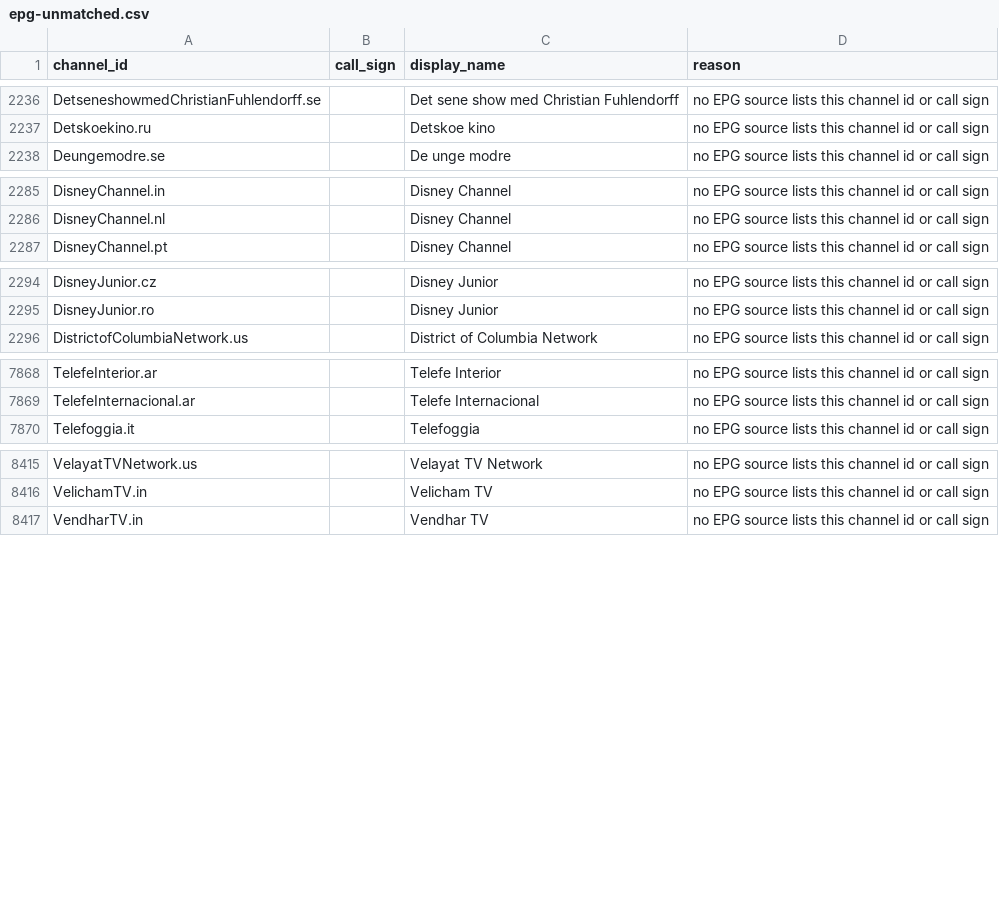
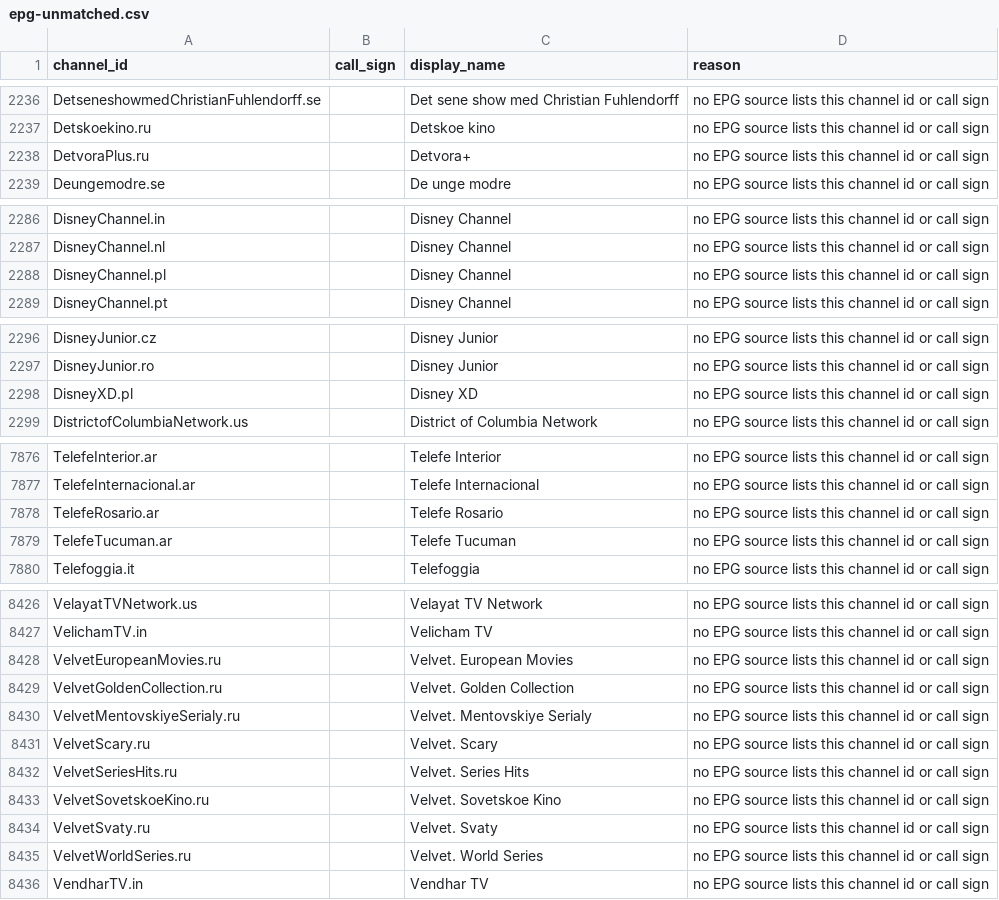
Before and after one commit to 7000premiumchannels/android-tv-guru-playlists, a CSV file: reports/epg-unmatched.csv, drawn as a sheet; only a part is shown, gaps mark what is left out; the diff covers the shown part only.

```diff
--- a/reports/epg-unmatched.csv
+++ b/reports/epg-unmatched.csv
@@ -2237,2 +2237,3 @@ DetseneshowmedChristianFuhlendorff.se,,Det sene show med Christian Fuhlendorff,n
 Detskoekino.ru,,Detskoe kino,no EPG source lists this channel id or call sign
+DetvoraPlus.ru,,Detvora+,no EPG source lists this channel id or call sign
 Deungemodre.se,,De unge modre,no EPG source lists this channel id or call sign
@@ -2286,2 +2287,3 @@ DisneyChannel.in,,Disney Channel,no EPG source lists this channel id or call sig
 DisneyChannel.nl,,Disney Channel,no EPG source lists this channel id or call sign
+DisneyChannel.pl,,Disney Channel,no EPG source lists this channel id or call sign
 DisneyChannel.pt,,Disney Channel,no EPG source lists this channel id or call sign
@@ -2295,2 +2297,3 @@ DisneyJunior.cz,,Disney Junior,no EPG source lists this channel id or call sign
 DisneyJunior.ro,,Disney Junior,no EPG source lists this channel id or call sign
+DisneyXD.pl,,Disney XD,no EPG source lists this channel id or call sign
 DistrictofColumbiaNetwork.us,,District of Columbia Network,no EPG source lists this channel id or call sign
@@ -7869,2 +7877,4 @@ TelefeInterior.ar,,Telefe Interior,no EPG source lists this channel id or call s
 TelefeInternacional.ar,,Telefe Internacional,no EPG source lists this channel id or call sign
+TelefeRosario.ar,,Telefe Rosario,no EPG source lists this channel id or call sign
+TelefeTucuman.ar,,Telefe Tucuman,no EPG source lists this channel id or call sign
 Telefoggia.it,,Telefoggia,no EPG source lists this channel id or call sign
@@ -8416,2 +8427,10 @@ VelayatTVNetwork.us,,Velayat TV Network,no EPG source lists this channel id or c
 VelichamTV.in,,Velicham TV,no EPG source lists this channel id or call sign
+VelvetEuropeanMovies.ru,,Velvet. European Movies,no EPG source lists this channel id or call sign
+VelvetGoldenCollection.ru,,Velvet. Golden Collection,no EPG source lists this channel id or call sign
+VelvetMentovskiyeSerialy.ru,,Velvet. Mentovskiye Serialy,no EPG source lists this channel id or call sign
+VelvetScary.ru,,Velvet. Scary,no EPG source lists this channel id or call sign
+VelvetSeriesHits.ru,,Velvet. Series Hits,no EPG source lists this channel id or call sign
+VelvetSovetskoeKino.ru,,Velvet. Sovetskoe Kino,no EPG source lists this channel id or call sign
+VelvetSvaty.ru,,Velvet. Svaty,no EPG source lists this channel id or call sign
+VelvetWorldSeries.ru,,Velvet. World Series,no EPG source lists this channel id or call sign
 VendharTV.in,,Vendhar TV,no EPG source lists this channel id or call sign
```
Also changed, not shown: 6 added rows and 1 removed row elsewhere in this file, reports/epg-matches.csv, 5 other files.
